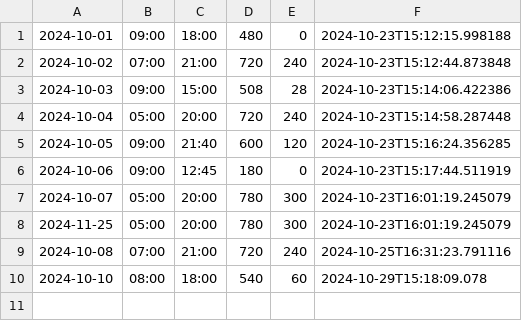
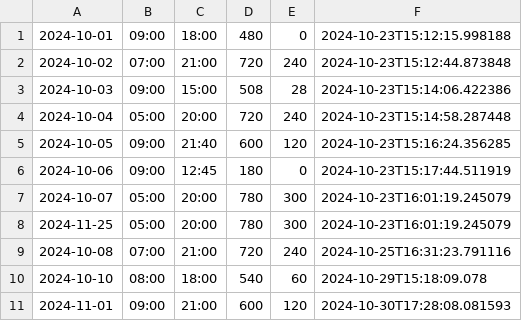
Before and after one commit to biglobe-isp/kintai, a CSV file: out/production/勤怠チュートリアル/com/naosim/dddwork/data.csv, drawn as a sheet; the diff names each change by its address in the sheet, - before the commit and + after, or states it on an @@ line.

```diff
--- a/out/production/勤怠チュートリアル/com/naosim/dddwork/data.csv
+++ b/out/production/勤怠チュートリアル/com/naosim/dddwork/data.csv
+row 11: 2024-11-01 | 09:00 | 21:00 | 600 | 120 | 2024-10-30T17:28:08.081593
```
Also changed, not shown: data.csv, 35 other files.
